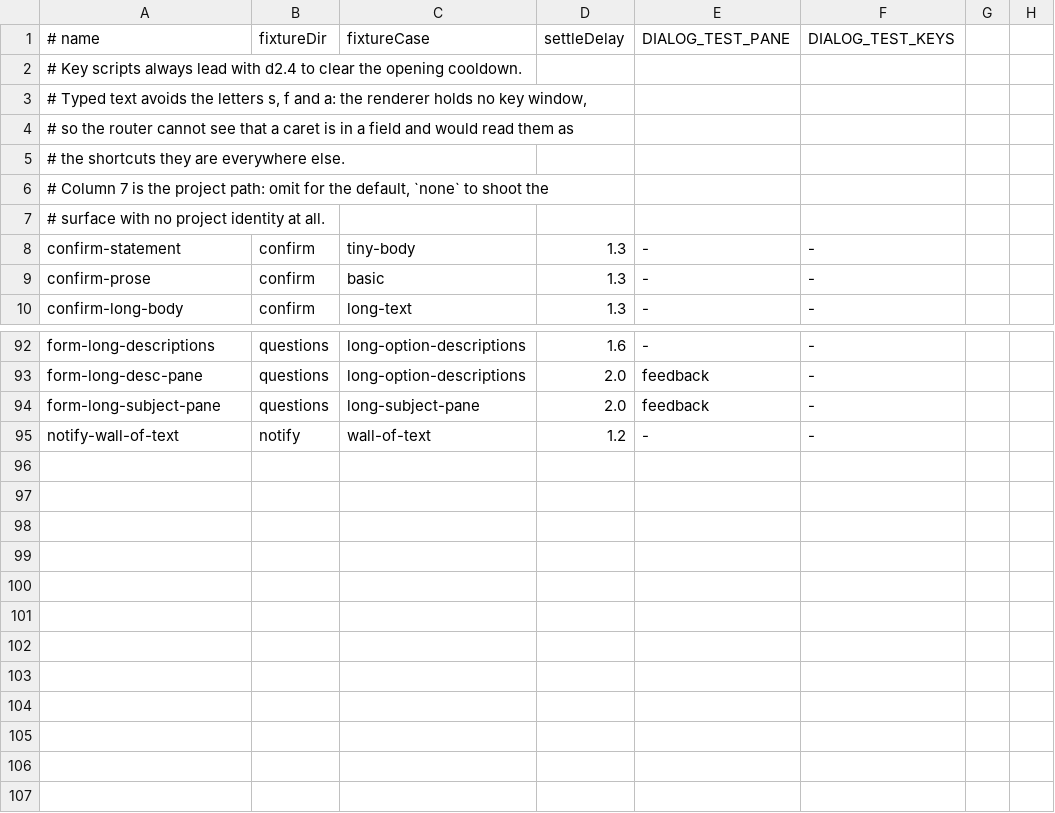
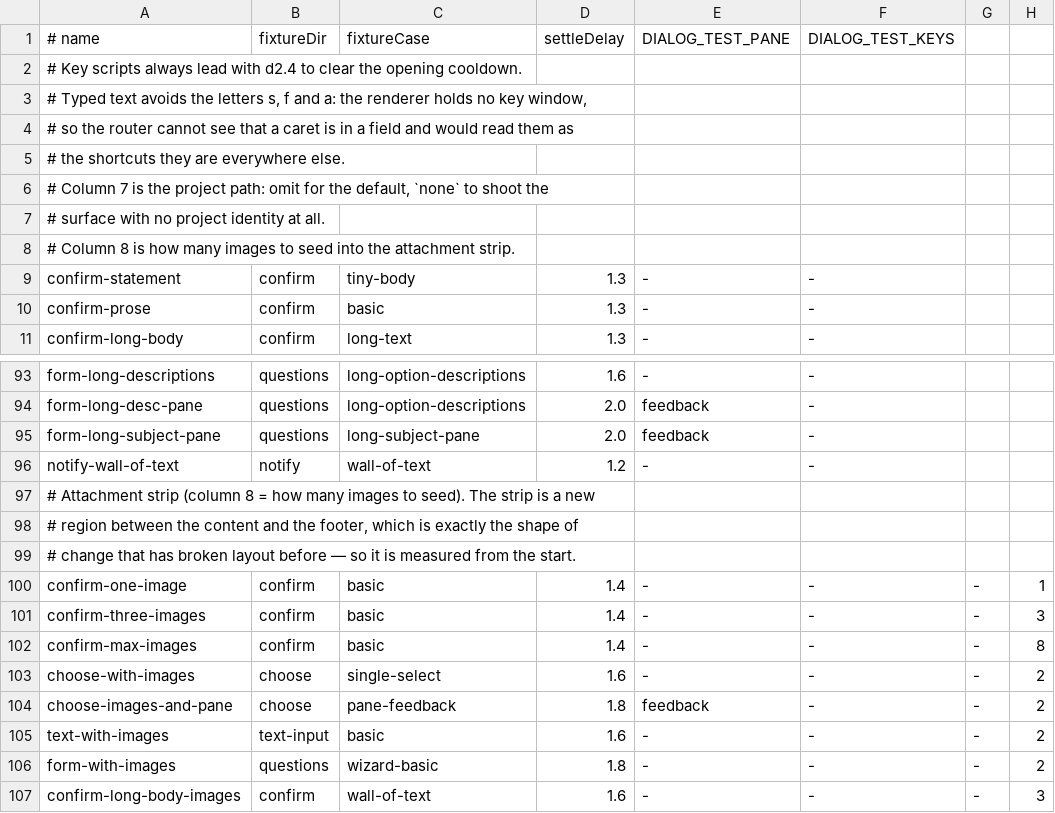
Before and after one commit to doublej/consult-user-mcp, a TSV file: test-cases/skin-states/states.tsv, drawn as a sheet; only a part is shown, gaps mark what is left out.

Commit message:
test: measure the attachment strip from the day it ships
Eight states across the dialog types, including the strip at its
eight-image cap and alongside an open note pane, which is the
combination most likely to run out of room.

Needed a seam: the strip only appears once something has been pasted or
dropped, neither of which a headless renderer can do, so nothing could
reach it. DIALOG_TEST_ATTACHMENTS seeds generated images of varied
aspect — a wide screenshot, a tall capture, a square icon — and the
manifest gains a column for it. A UI region no test can reach is a UI
region that breaks silently, which is what this whole audit is for.

Also reports a renderer build failure plainly. It previously surfaced as
the checker's usage string, because a failed build leaves no reports for
it to read.

```diff
--- a/test-cases/skin-states/states.tsv
+++ b/test-cases/skin-states/states.tsv
@@ -7,2 +7,3 @@
 # surface with no project identity at all.
+# Column 8 is how many images to seed into the attachment strip.
 confirm-statement	confirm	tiny-body	1.3	-	-
@@ -95 +96,12 @@ form-long-subject-pane	questions	long-subject-pane	2.0	feedback	-
 notify-wall-of-text	notify	wall-of-text	1.2	-	-
+# Attachment strip (column 8 = how many images to seed). The strip is a new
+# region between the content and the footer, which is exactly the shape of
+# change that has broken layout before — so it is measured from the start.
+confirm-one-image	confirm	basic	1.4	-	-	-	1
+confirm-three-images	confirm	basic	1.4	-	-	-	3
+confirm-max-images	confirm	basic	1.4	-	-	-	8
+choose-with-images	choose	single-select	1.6	-	-	-	2
+choose-images-and-pane	choose	pane-feedback	1.8	feedback	-	-	2
+text-with-images	text-input	basic	1.6	-	-	-	2
+form-with-images	questions	wizard-basic	1.8	-	-	-	2
+confirm-long-body-images	confirm	wall-of-text	1.6	-	-	-	3
```
Also changed, not shown: 2 other files.
